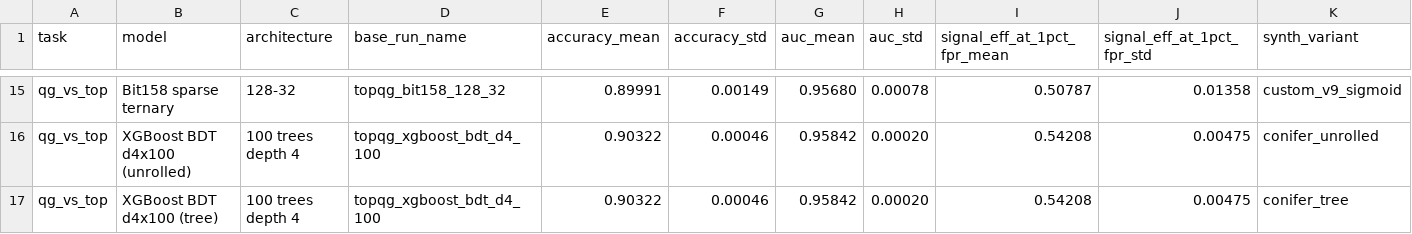
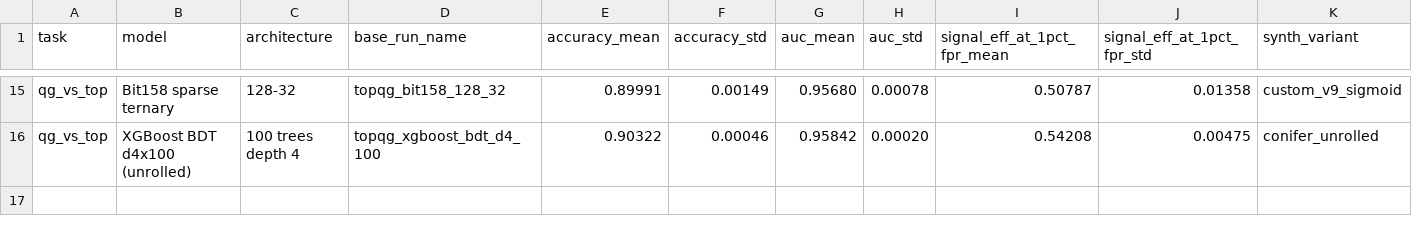
Before and after one commit to nairods/fastml_bitnet_benchmark, a CSV file: results/benchmark_secondary_top_table.csv, drawn as a sheet; only a part is shown, gaps mark what is left out; rows hold the shown columns only; the diff names each change by its address in the sheet, - before the commit and + after, or states it on an @@ line.

Commit message:
Update benchmark_secondary_top_table.csv

```diff
--- a/results/benchmark_secondary_top_table.csv
+++ b/results/benchmark_secondary_top_table.csv
-row 17: qg_vs_top | XGBoost BDT d4x100 (tree) | 100 trees depth 4 | topqg_xgboost_bdt_d4_100 | 0.90322 | 0.00046 | 0.95842 | 0.00020 | 0.54208 | 0.00475 | conifer_tree
```
